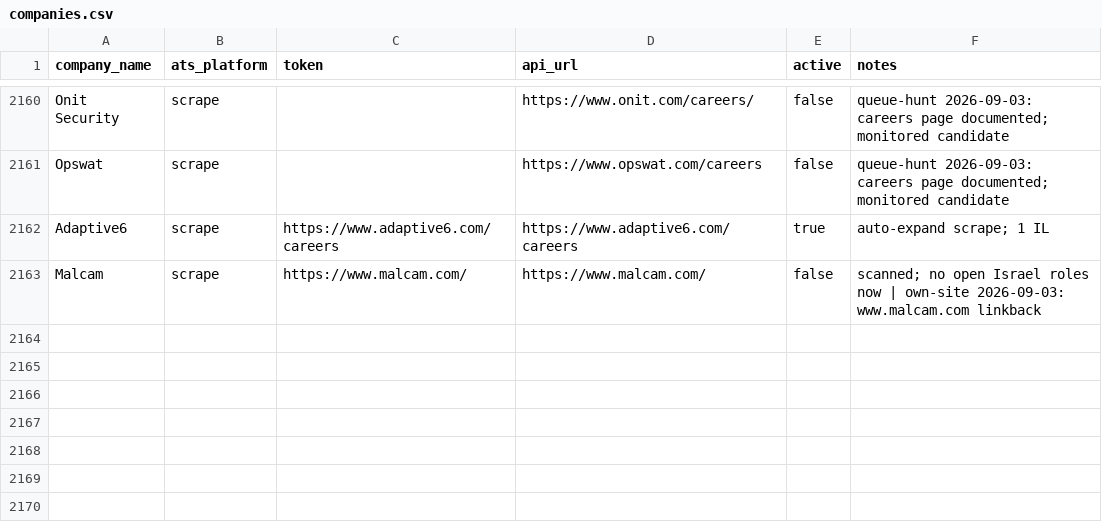
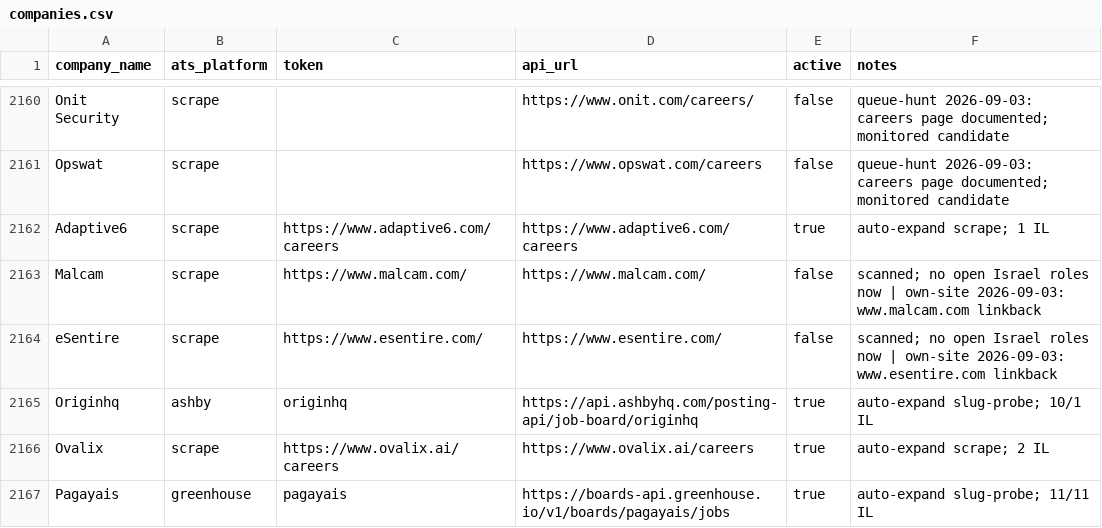
Before and after one commit to AnalystJobsIL/pipeline, a CSV file: companies.csv, drawn as a sheet; only a part is shown, gaps mark what is left out; the diff names each change by its address in the sheet, - before the commit and + after, or states it on an @@ line.

Commit message:
auto-expand: crack more companies 2026-09-03T13:04 (schedule run 33756657779) [skip ci]

```diff
--- a/companies.csv
+++ b/companies.csv
+row 2164: eSentire | scrape | https://www.esentire.com/ | https://www.esentire.com/ | false | scanned; no open Israel roles now | own-site 2026-09-03: www.esentire.com linkback
+row 2165: Originhq | ashby | originhq | https://api.ashbyhq.com/posting-api/job-board/originhq | true | auto-expand slug-probe; 10/1 IL
+row 2166: Ovalix | scrape | https://www.ovalix.ai/careers | https://www.ovalix.ai/careers | true | auto-expand scrape; 2 IL
+row 2167: Pagayais | greenhouse | pagayais | https://boards-api.greenhouse.io/v1/boards/pagayais/jobs | true | auto-expand slug-probe; 11/11 IL
```
Also changed, not shown: 4 other files.
